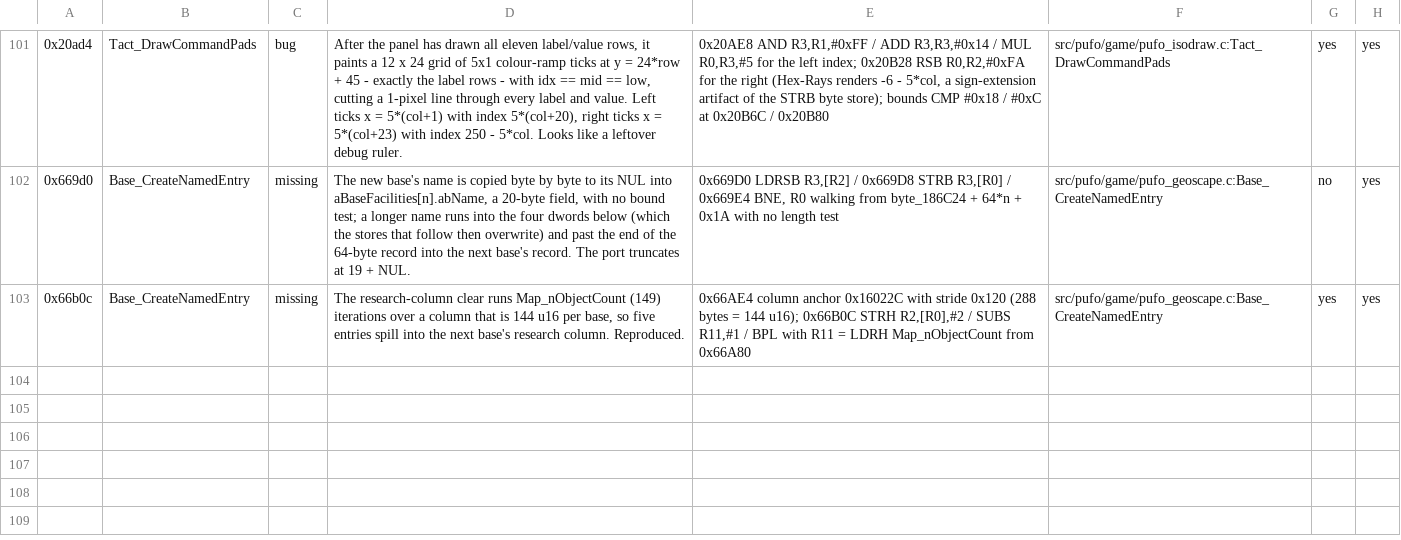
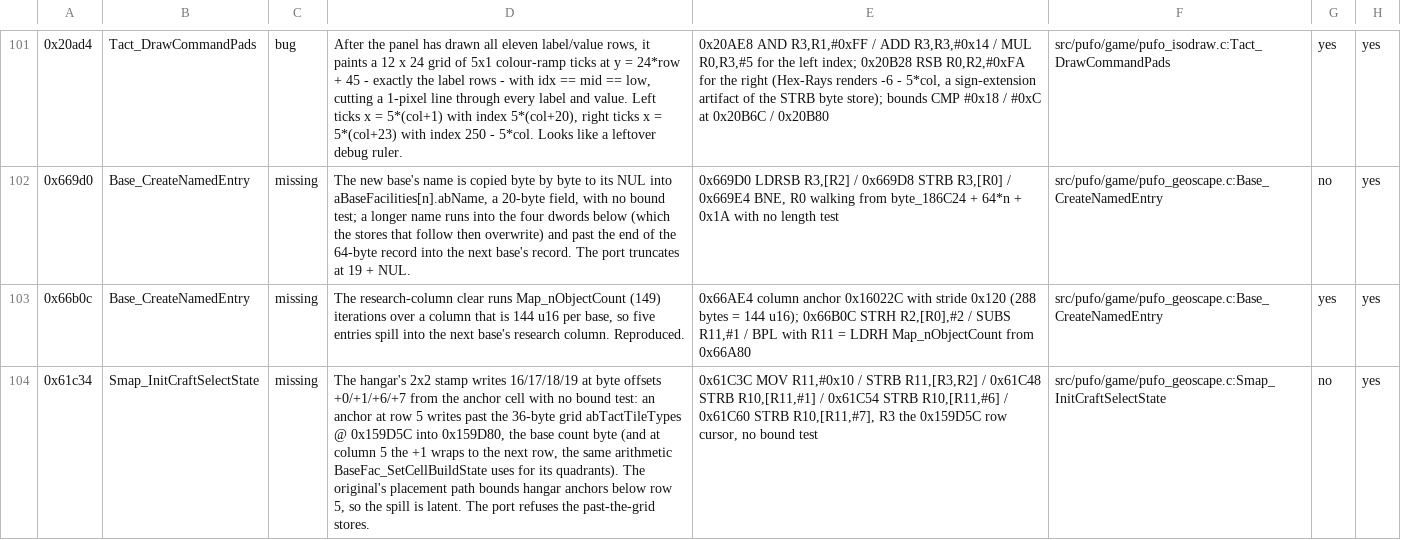
Before and after one commit to xrip/PocketUFO, a TSV file: docs/parity/bugs.tsv, drawn as a sheet; only a part is shown, gaps mark what is left out; the diff names each change by its address in the sheet, - before the commit and + after, or states it on an @@ line.

```diff
--- a/docs/parity/bugs.tsv
+++ b/docs/parity/bugs.tsv
+row 104: 0x61c34 | Smap_InitCraftSelectState | missing | The hangar's 2x2 stamp writes 16/17/18/19 at byte offsets +0/+1/+6/+7 from the anchor cell with no bound test: an anchor at row 5 writes past the 36-byte grid abTactTileTypes @ 0x159D5C into 0x159D80, the base count byte (and at column 5 the +1 wraps to the next row, the same arithmetic BaseFac_SetCellBuildState uses for its quadrants). The original's placement path bounds hangar anchors below row 5, so the spill is latent. The port refuses the past-the-grid stores. | 0x61C3C MOV R11,#0x10 / STRB R11,[R3,R2] / 0x61C48 STRB R10,[R11,#1] / 0x61C54 STRB R10,[R11,#6] / 0x61C60 STRB R10,[R11,#7], R3 the 0x159D5C row cursor, no bound test | src/pufo/game/pufo_geoscape.c:Smap_InitCraftSelectState | no | yes
```
Also changed, not shown: 13 other files.
